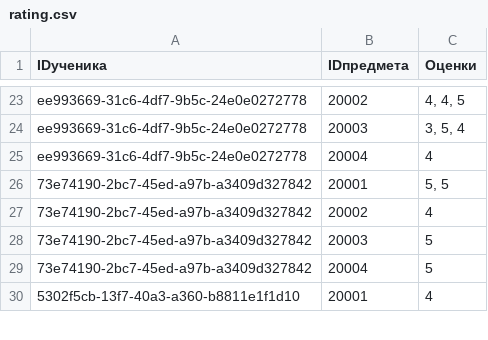
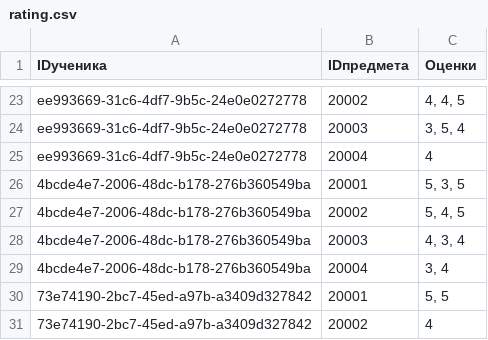
Before and after one commit to AlexandrBarz/Command_work_II, a CSV file: rating.csv, drawn as a sheet; only a part is shown, gaps mark what is left out; the shorter side is filled out with more unchanged rows; the diff names each change by its address in the sheet, - before the commit and + after, or states it on an @@ line.

Commit message:
new csv

```diff
--- a/rating.csv
+++ b/rating.csv
+row 26: 4bcde4e7-2006-48dc-b178-276b360549ba | 20001 | 5, 3, 5
+row 27: 4bcde4e7-2006-48dc-b178-276b360549ba | 20002 | 5, 4, 5
+row 28: 4bcde4e7-2006-48dc-b178-276b360549ba | 20003 | 4, 3, 4
+row 29: 4bcde4e7-2006-48dc-b178-276b360549ba | 20004 | 3, 4
```
